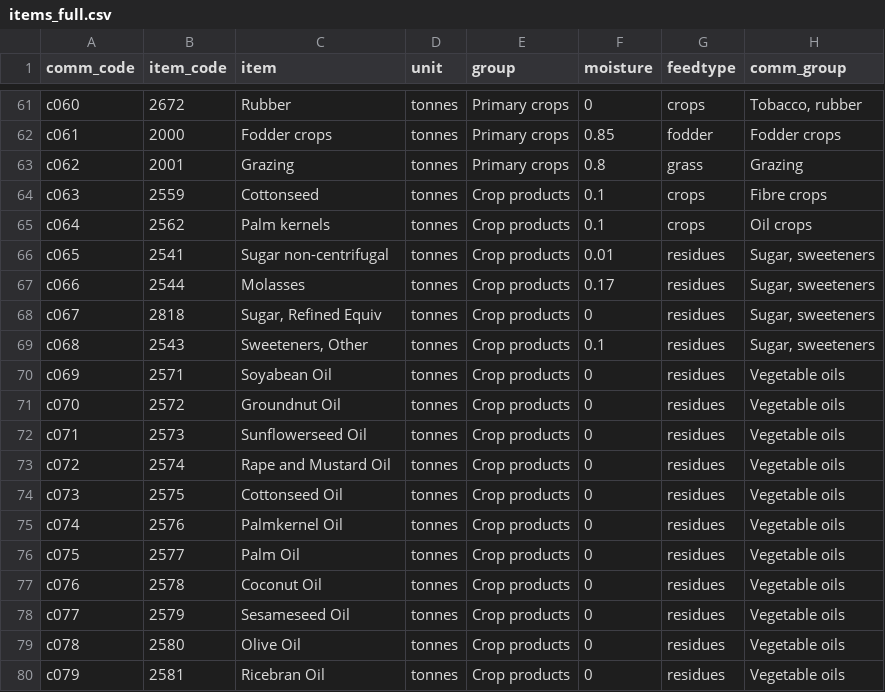
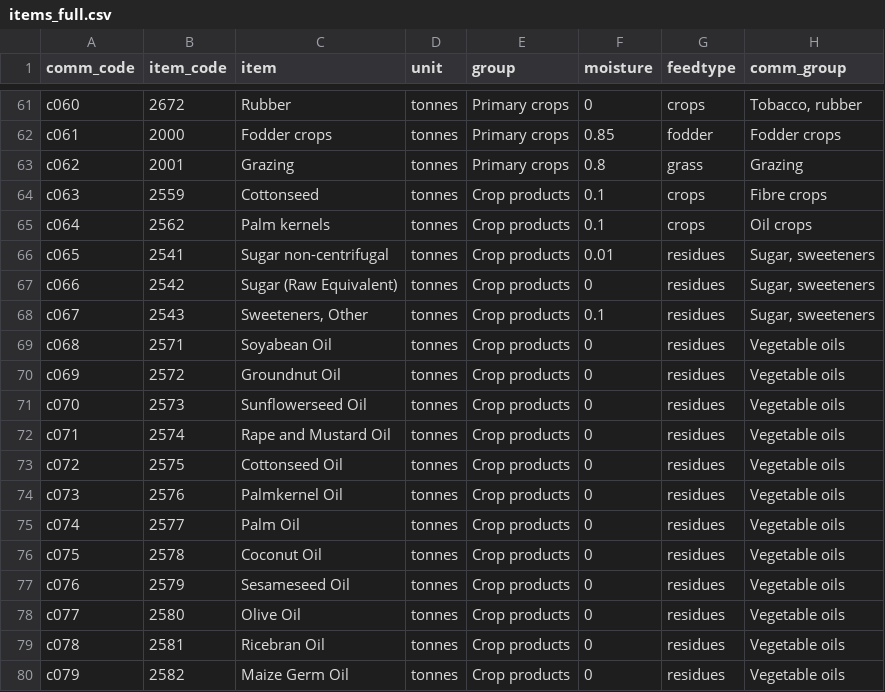
Before and after one commit to fineprint-global/fabio, a CSV file: inst/items_full.csv, drawn as a sheet; only a part is shown, gaps mark what is left out; the diff covers the shown part only.

Commit message:
change rice, sugar, and groundnuts / remove molasses and meat meal

```diff
--- a/inst/items_full.csv
+++ b/inst/items_full.csv
@@ -66,15 +66,15 @@ c064,2562,Palm kernels,tonnes,Crop products,0.1,crops,Oil crops
 c065,2541,Sugar non-centrifugal,tonnes,Crop products,0.01,residues,"Sugar, sweeteners"
-c066,2544,Molasses,tonnes,Crop products,0.17,residues,"Sugar, sweeteners"
-c067,2818,"Sugar, Refined Equiv",tonnes,Crop products,0,residues,"Sugar, sweeteners"
-c068,2543,"Sweeteners, Other",tonnes,Crop products,0.1,residues,"Sugar, sweeteners"
-c069,2571,Soyabean Oil,tonnes,Crop products,0,residues,Vegetable oils
-c070,2572,Groundnut Oil,tonnes,Crop products,0,residues,Vegetable oils
-c071,2573,Sunflowerseed Oil,tonnes,Crop products,0,residues,Vegetable oils
-c072,2574,Rape and Mustard Oil,tonnes,Crop products,0,residues,Vegetable oils
-c073,2575,Cottonseed Oil,tonnes,Crop products,0,residues,Vegetable oils
-c074,2576,Palmkernel Oil,tonnes,Crop products,0,residues,Vegetable oils
-c075,2577,Palm Oil,tonnes,Crop products,0,residues,Vegetable oils
-c076,2578,Coconut Oil,tonnes,Crop products,0,residues,Vegetable oils
-c077,2579,Sesameseed Oil,tonnes,Crop products,0,residues,Vegetable oils
-c078,2580,Olive Oil,tonnes,Crop products,0,residues,Vegetable oils
-c079,2581,Ricebran Oil,tonnes,Crop products,0,residues,Vegetable oils
+c066,2542,Sugar (Raw Equivalent),tonnes,Crop products,0,residues,"Sugar, sweeteners"
+c067,2543,"Sweeteners, Other",tonnes,Crop products,0.1,residues,"Sugar, sweeteners"
+c068,2571,Soyabean Oil,tonnes,Crop products,0,residues,Vegetable oils
+c069,2572,Groundnut Oil,tonnes,Crop products,0,residues,Vegetable oils
+c070,2573,Sunflowerseed Oil,tonnes,Crop products,0,residues,Vegetable oils
+c071,2574,Rape and Mustard Oil,tonnes,Crop products,0,residues,Vegetable oils
+c072,2575,Cottonseed Oil,tonnes,Crop products,0,residues,Vegetable oils
+c073,2576,Palmkernel Oil,tonnes,Crop products,0,residues,Vegetable oils
+c074,2577,Palm Oil,tonnes,Crop products,0,residues,Vegetable oils
+c075,2578,Coconut Oil,tonnes,Crop products,0,residues,Vegetable oils
+c076,2579,Sesameseed Oil,tonnes,Crop products,0,residues,Vegetable oils
+c077,2580,Olive Oil,tonnes,Crop products,0,residues,Vegetable oils
+c078,2581,Ricebran Oil,tonnes,Crop products,0,residues,Vegetable oils
+c079,2582,Maize Germ Oil,tonnes,Crop products,0,residues,Vegetable oils
```
Also changed, not shown: 2 removed rows and 132 edited cells elsewhere in this file.
